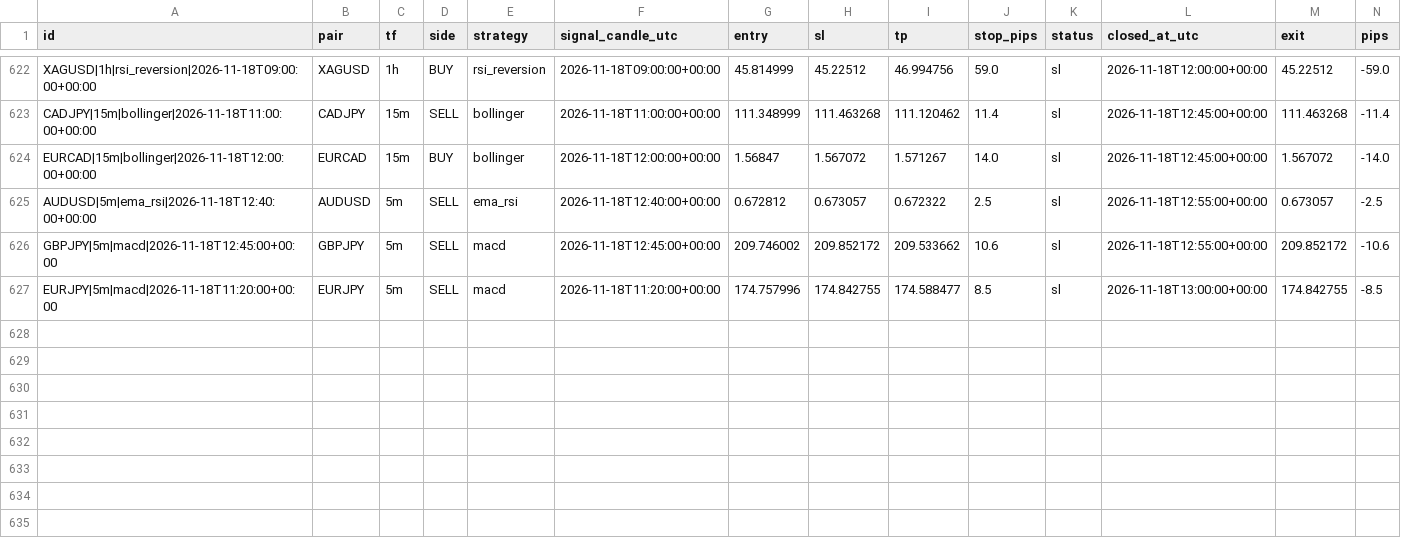
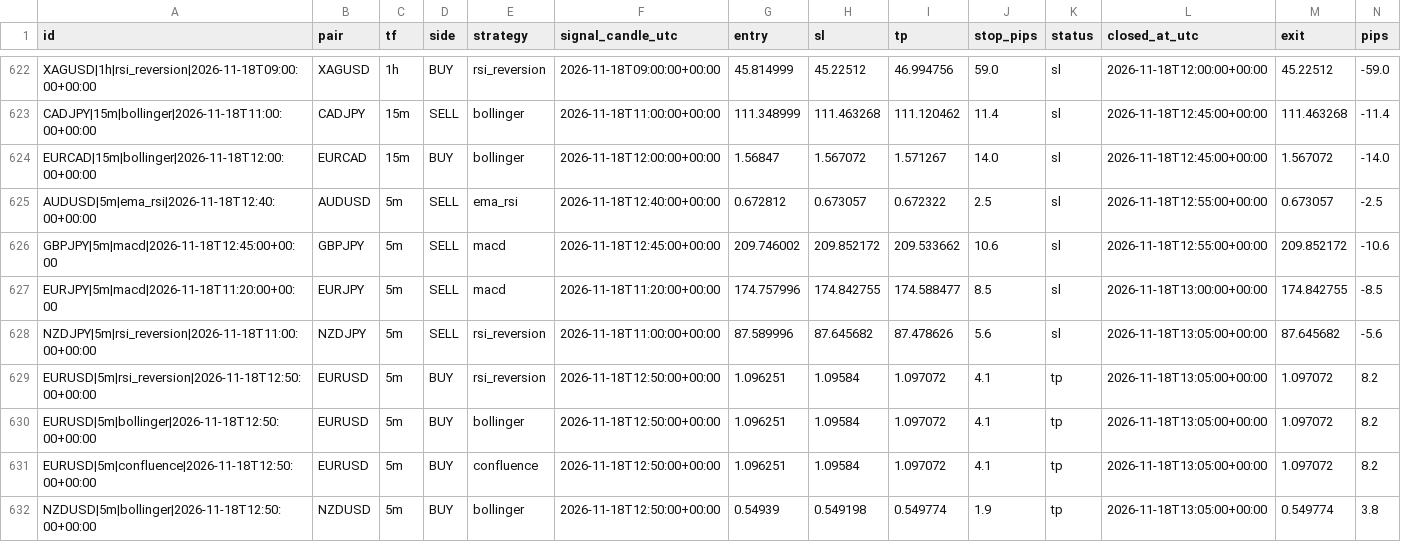
Before and after one commit to zeesshhhh/Forexjhnm, a CSV file: logs/lab/trades/2026-11-18.csv, drawn as a sheet; only a part is shown, gaps mark what is left out; rows hold the shown columns only; the diff names each change by its address in the sheet, - before the commit and + after, or states it on an @@ line.

```diff
--- a/logs/lab/trades/2026-11-18.csv
+++ b/logs/lab/trades/2026-11-18.csv
+row 628: NZDJPY|5m|rsi_reversion|2026-11-18T11:00:00+00:00 | NZDJPY | 5m | SELL | rsi_reversion | 2026-11-18T11:00:00+00:00 | 87.589996 | 87.645682 | 87.478626 | 5.6 | sl | 2026-11-18T13:05:00+00:00 | 87.645682 | -5.6
+row 629: EURUSD|5m|rsi_reversion|2026-11-18T12:50:00+00:00 | EURUSD | 5m | BUY | rsi_reversion | 2026-11-18T12:50:00+00:00 | 1.096251 | 1.09584 | 1.097072 | 4.1 | tp | 2026-11-18T13:05:00+00:00 | 1.097072 | 8.2
+row 630: EURUSD|5m|bollinger|2026-11-18T12:50:00+00:00 | EURUSD | 5m | BUY | bollinger | 2026-11-18T12:50:00+00:00 | 1.096251 | 1.09584 | 1.097072 | 4.1 | tp | 2026-11-18T13:05:00+00:00 | 1.097072 | 8.2
+row 631: EURUSD|5m|confluence|2026-11-18T12:50:00+00:00 | EURUSD | 5m | BUY | confluence | 2026-11-18T12:50:00+00:00 | 1.096251 | 1.09584 | 1.097072 | 4.1 | tp | 2026-11-18T13:05:00+00:00 | 1.097072 | 8.2
+row 632: NZDUSD|5m|bollinger|2026-11-18T12:50:00+00:00 | NZDUSD | 5m | BUY | bollinger | 2026-11-18T12:50:00+00:00 | 0.54939 | 0.549198 | 0.549774 | 1.9 | tp | 2026-11-18T13:05:00+00:00 | 0.549774 | 3.8
```
Also changed, not shown: logs/scans/2026-11-18.csv, 2 other files.
